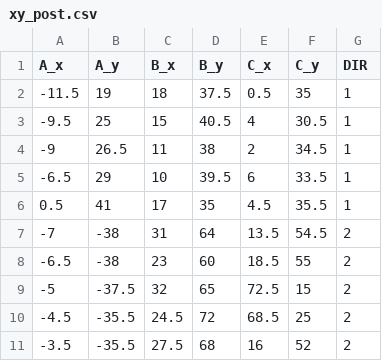
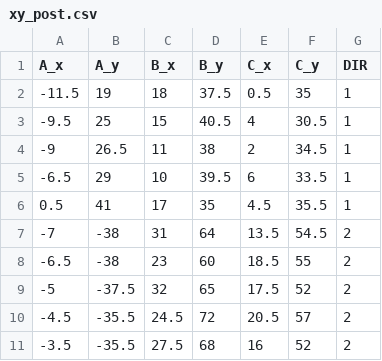
Before and after one commit to pilipb/Robotics-A2, a CSV file: Plotting/square/xy_post.csv, drawn as a sheet.

```diff
--- a/Plotting/square/xy_post.csv
+++ b/Plotting/square/xy_post.csv
@@ -8,4 +8,4 @@
 -6.5,-38,23,60,18.5,55,2
--5,-37.5,32,65,72.5,15,2
--4.5,-35.5,24.5,72,68.5,25,2
+-5,-37.5,32,65,17.5,52,2
+-4.5,-35.5,24.5,72,20.5,57,2
 -3.5,-35.5,27.5,68,16,52,2
```
Also changed, not shown: 2 other files.
